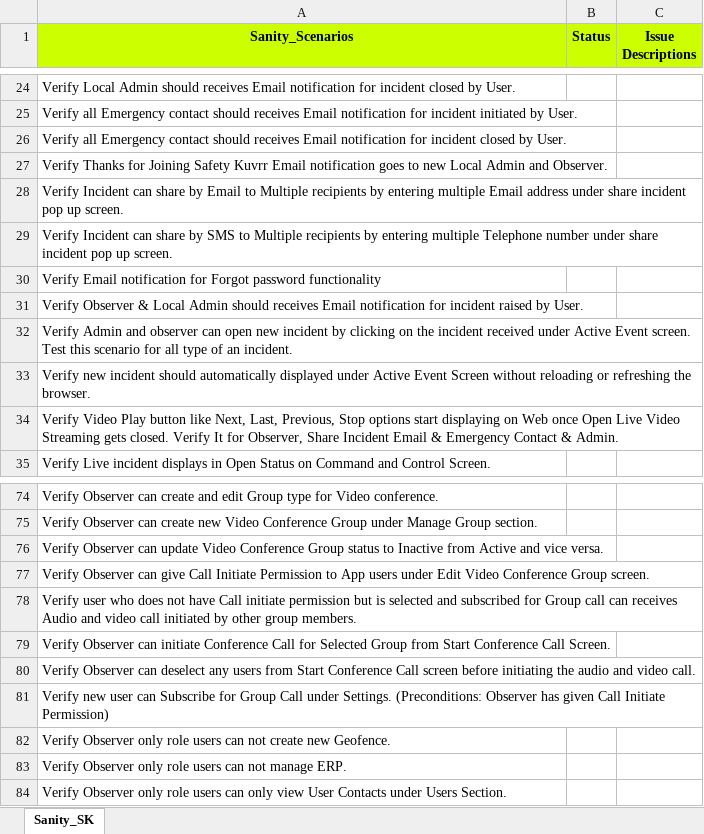
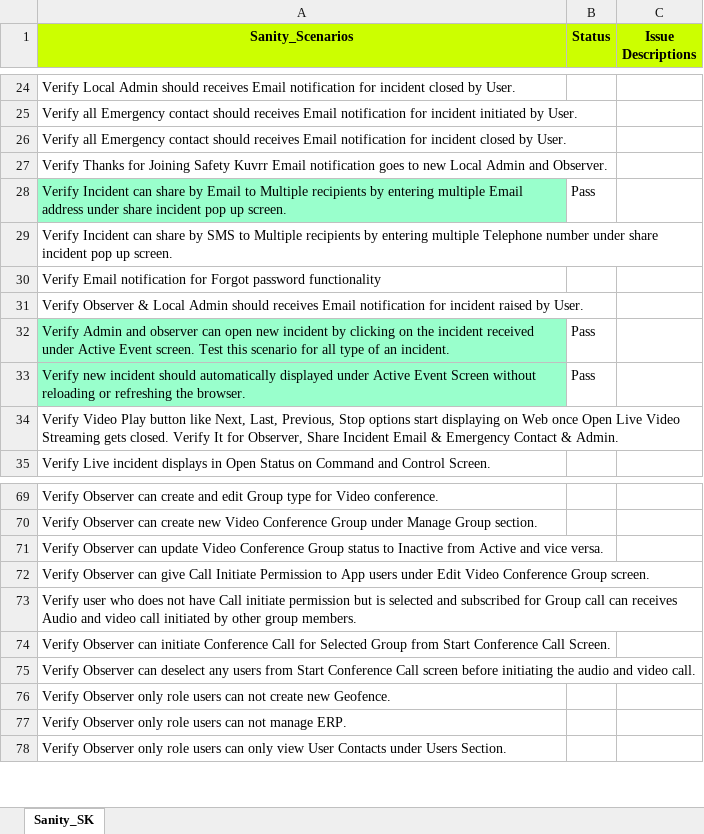
Before and after one commit to Gitchandan110/SeleniumWebScripts, an Excel workbook: Test Data/SanityWebSheet.xlsx, sheet Sanity_SK, drawn as a sheet; only a part is shown, gaps mark what is left out; values as stored, in another font and other column widths than the file's, no borders; the diff covers the shown part only; the diff names each change by its address in the sheet, - before the commit and + after, or states it on an @@ line.

```diff
--- a/Test Data/SanityWebSheet.xlsx (sheet Sanity_SK)
+++ b/Test Data/SanityWebSheet.xlsx (sheet Sanity_SK)
-A28 fill: none
+A28 fill: #99FFCC
-B28 (Status): (empty)
+B28 (Status): Pass
-A32:A33 fill: none
+A32:A33 fill: #99FFCC
-B32:B33 (Status): (empty)
+B32:B33 (Status): Pass
-row 81: Verify new user can Subscribe for Group Call under Settings. (Preconditions: Observer has given Call Initiate Permission)
```
Also changed, not shown: 5 removed rows, 9 edited cells and cell formats elsewhere in this sheet, 35 other files.
